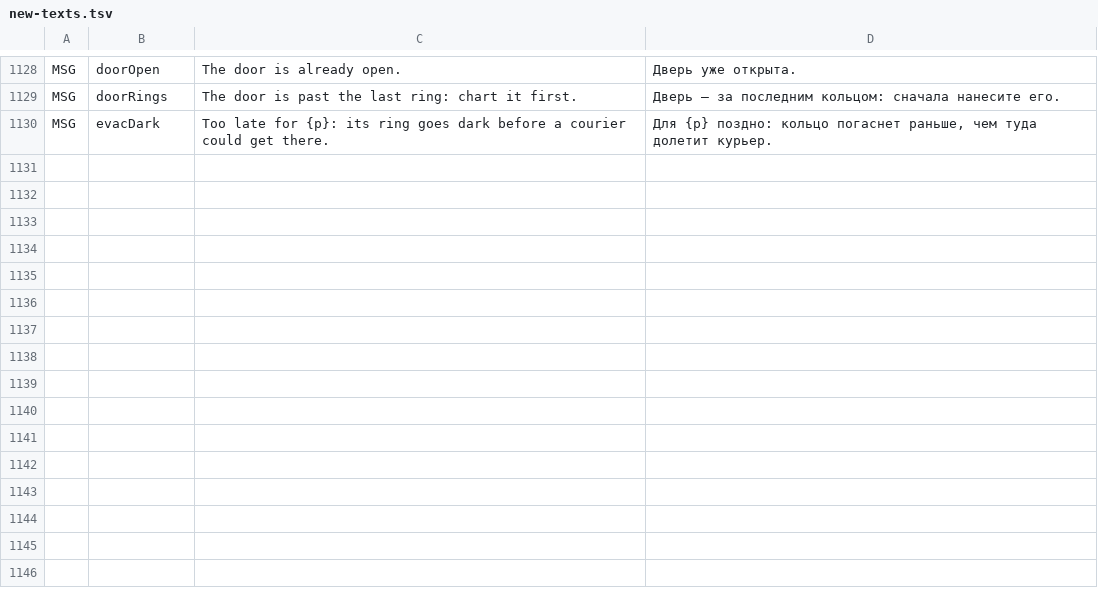
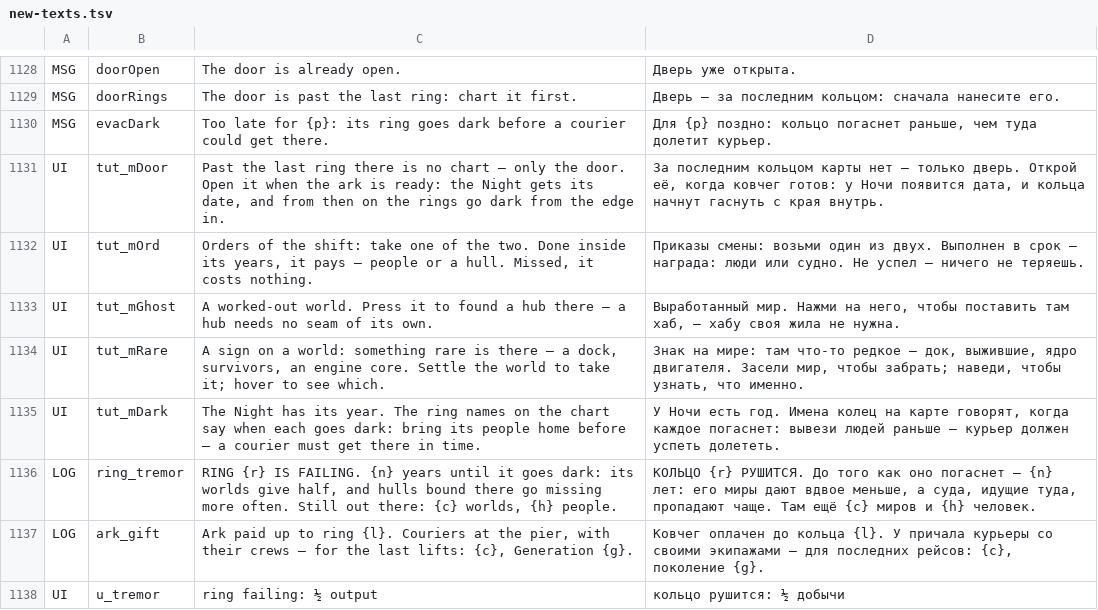
Before and after one commit to bakenton/last-berth, a TSV file: work/new-texts.tsv, drawn as a sheet; only a part is shown, gaps mark what is left out; the diff names each change by its address in the sheet, - before the commit and + after, or states it on an @@ line.

```diff
--- a/work/new-texts.tsv
+++ b/work/new-texts.tsv
+row 1131: UI | tut_mDoor | Past the last ring there is no chart — only the door. Open it when the ark is ready: the Night gets its date, and from then on the rings go dark from the edge in. | За последним кольцом карты нет — только дверь. Открой её, когда ковчег готов: у Ночи появится дата, и кольца начнут гаснуть с края внутрь.
+row 1132: UI | tut_mOrd | Orders of the shift: take one of the two. Done inside its years, it pays — people or a hull. Missed, it costs nothing. | Приказы смены: возьми один из двух. Выполнен в срок — награда: люди или судно. Не успел — ничего не теряешь.
+row 1133: UI | tut_mGhost | A worked-out world. Press it to found a hub there — a hub needs no seam of its own. | Выработанный мир. Нажми на него, чтобы поставить там хаб, — хабу своя жила не нужна.
+row 1134: UI | tut_mRare | A sign on a world: something rare is there — a dock, survivors, an engine core. Settle the world to take it; hover to see which. | Знак на мире: там что-то редкое — док, выжившие, ядро двигателя. Засели мир, чтобы забрать; наведи, чтобы узнать, что именно.
+row 1135: UI | tut_mDark | The Night has its year. The ring names on the chart say when each goes dark: bring its people home before — a courier must get there in time. | У Ночи есть год. Имена колец на карте говорят, когда каждое погаснет: вывези людей раньше — курьер должен успеть долететь.
+row 1136: LOG | ring_tremor | RING {r} IS FAILING. {n} years until it goes dark: its worlds give half, and hulls bound there go missing more often. Still out there: {c} worlds, {h} people. | КОЛЬЦО {r} РУШИТСЯ. До того как оно погаснет — {n} лет: его миры дают вдвое меньше, а суда, идущие туда, пропадают чаще. Там ещё {c} миров и {h} человек.
+row 1137: LOG | ark_gift | Ark paid up to ring {l}. Couriers at the pier, with their crews — for the last lifts: {c}, Generation {g}. | Ковчег оплачен до кольца {l}. У причала курьеры со своими экипажами — для последних рейсов: {c}, поколение {g}.
+row 1138: UI | u_tremor | ring failing: ½ output | кольцо рушится: ½ добычи
```
Also changed, not shown: work/changed-texts.tsv, 27 other files.
